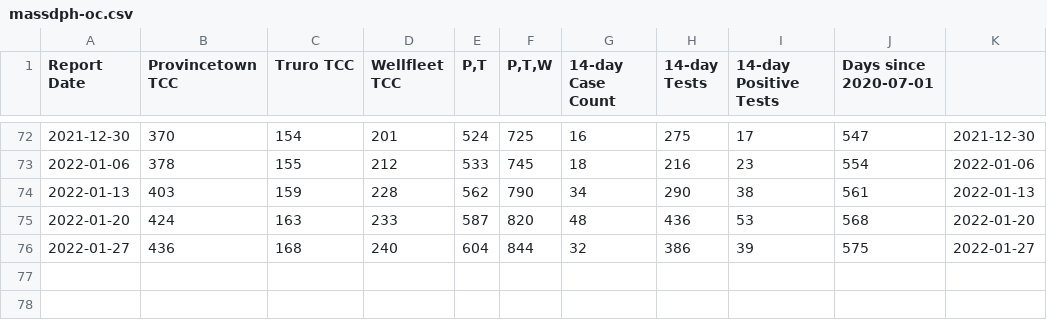
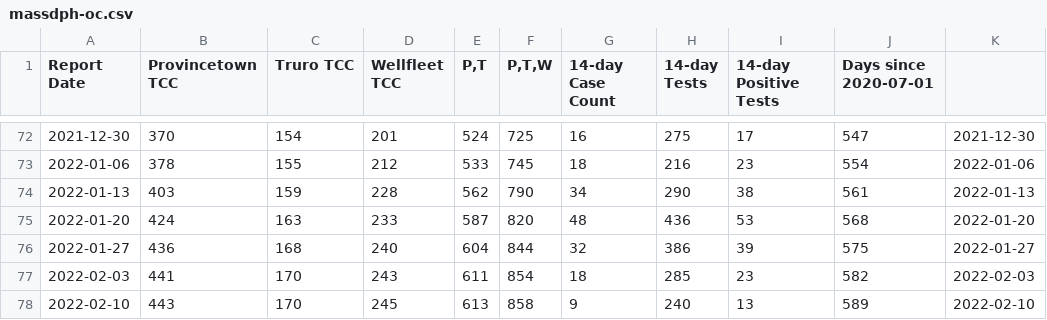
Before and after one commit to capecodder/ptowncases-covid19, a CSV file: massdph-oc.csv, drawn as a sheet; only a part is shown, gaps mark what is left out.

Commit message:
Update MASS DPH data and PNG.

```diff
--- a/massdph-oc.csv
+++ b/massdph-oc.csv
@@ -76 +76,3 @@ Report Date,Provincetown TCC,Truro TCC,Wellfleet TCC,"P,T","P,T,W",14-day Case C
 2022-01-27,436,168,240,604,844,32,386,39,575,2022-01-27
+2022-02-03,441,170,243,611,854,18,285,23,582,2022-02-03
+2022-02-10,443,170,245,613,858,9,240,13,589,2022-02-10
```
Also changed, not shown: 1 other file.
